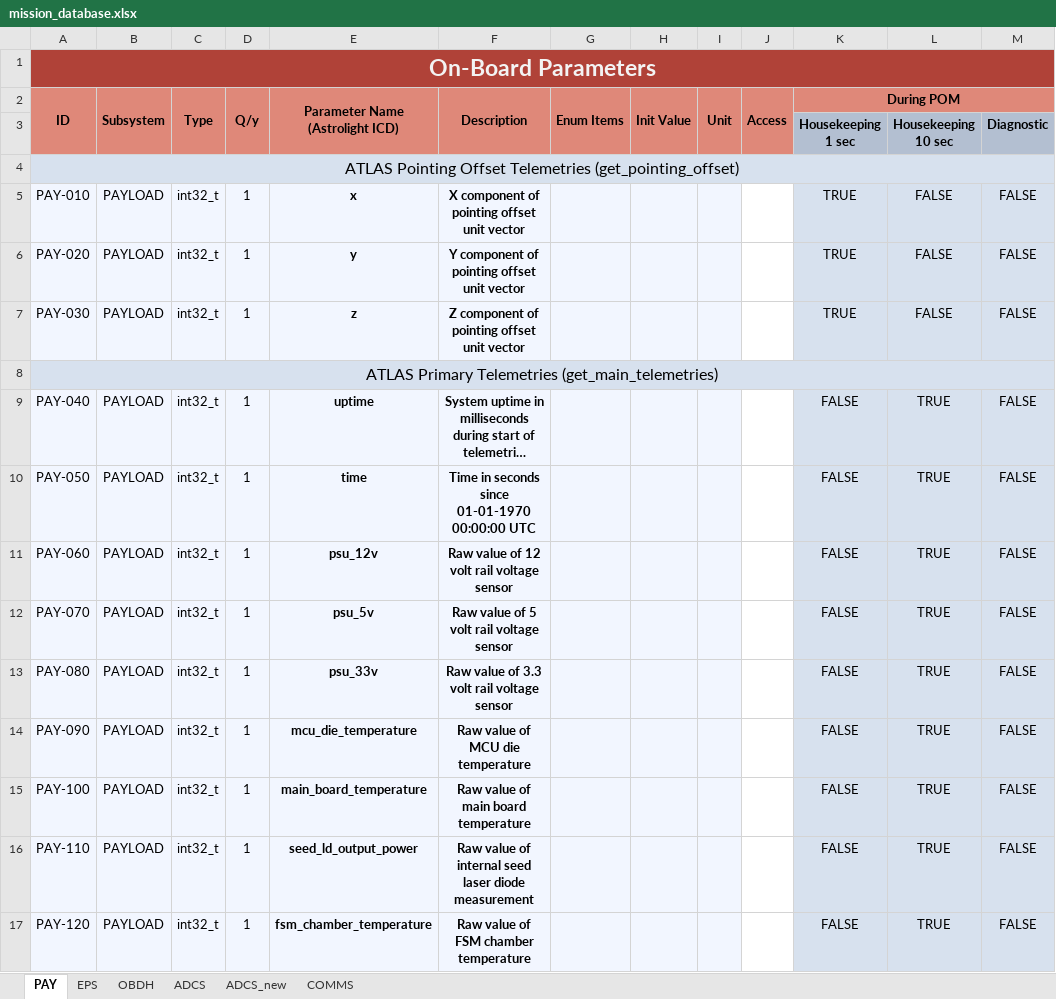
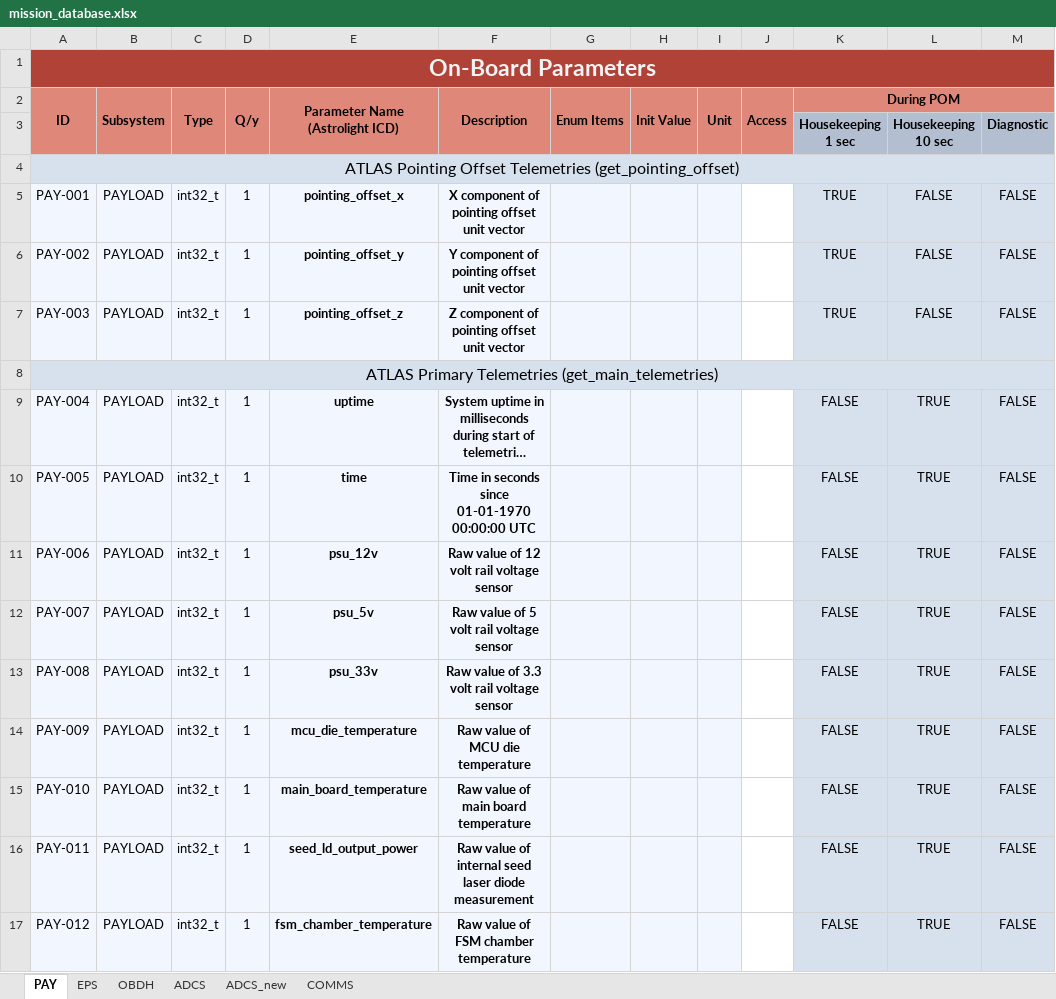
Before and after one commit to PeakSat/yamcs-instance, an Excel workbook: mission_database.xlsx, sheet PAY, drawn as a sheet; only a part is shown; long unchanged cells end in …; values as stored, in another font and other column widths than the file's, no borders; charts and pictures not drawn; the diff covers the shown part only; the diff names each change by its address in the sheet, - before the commit and + after, or states it on an @@ line.

Commit message:
Fix: Update from online mission DB sheet, generate parameter id map

```diff
--- a/mission_database.xlsx (sheet PAY)
+++ b/mission_database.xlsx (sheet PAY)
-A5 (ID): PAY-010
+A5 (ID): PAY-001
-E5 (Parameter Name (Astrolight ICD)): x
+E5 (Parameter Name (Astrolight ICD)): pointing_offset_x
-A6 (ID): PAY-020
+A6 (ID): PAY-002
-E6 (Parameter Name (Astrolight ICD)): y
+E6 (Parameter Name (Astrolight ICD)): pointing_offset_y
-A7 (ID): PAY-030
+A7 (ID): PAY-003
-E7 (Parameter Name (Astrolight ICD)): z
+E7 (Parameter Name (Astrolight ICD)): pointing_offset_z
-A9 (ID): PAY-040
+A9 (ID): PAY-004
-A10 (ID): PAY-050
+A10 (ID): PAY-005
-A11 (ID): PAY-060
+A11 (ID): PAY-006
-A12 (ID): PAY-070
+A12 (ID): PAY-007
-A13 (ID): PAY-080
+A13 (ID): PAY-008
-A14 (ID): PAY-090
+A14 (ID): PAY-009
-A15 (ID): PAY-100
+A15 (ID): PAY-010
-A16 (ID): PAY-110
+A16 (ID): PAY-011
-A17 (ID): PAY-120
+A17 (ID): PAY-012
```
Also changed, not shown: 75 edited cells and cell formats elsewhere in this sheet, sheet EPS, sheet ADCS_new, sheet COMMS, sheet OBDH, formulas that keep their value, charts or pictures, 4 other files.
